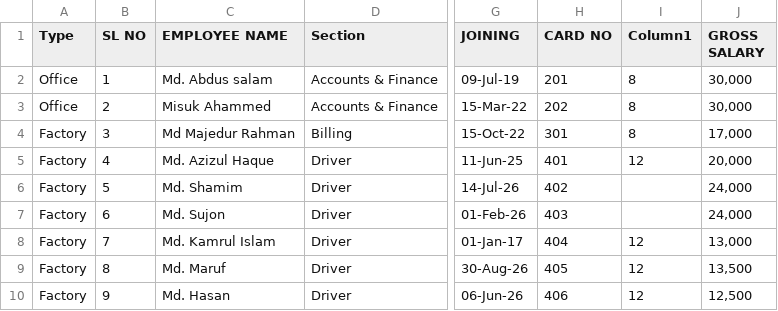
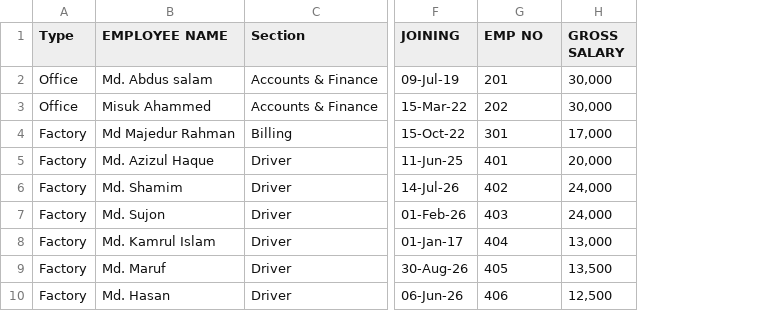
Before and after one commit to shahajahancse/iol_payroll, a CSV file: docs/import.csv, drawn as a sheet; only a part is shown, gaps mark what is left out; removed rows and columns are numbered as before the commit, all else as after; the diff names each change by its address in the sheet, - before the commit and + after, or states it on an @@ line.

Commit message:
Update section add/edit views: hide budget fields, adjust grid layout and add IOL employee import CSV

```diff
--- a/docs/import.csv
+++ b/docs/import.csv
-column B (SL NO), rows 2-10: 1 | 2 | 3 | 4 | 5 | 6 | 7 | 8 | 9
-column I (Column1), rows 2-10: 8 | 8 | 8 | 12 |  |  | 12 | 12 | 12
-G1: CARD NO
+G1: EMP NO
```
Also changed, not shown: 34 other files.
